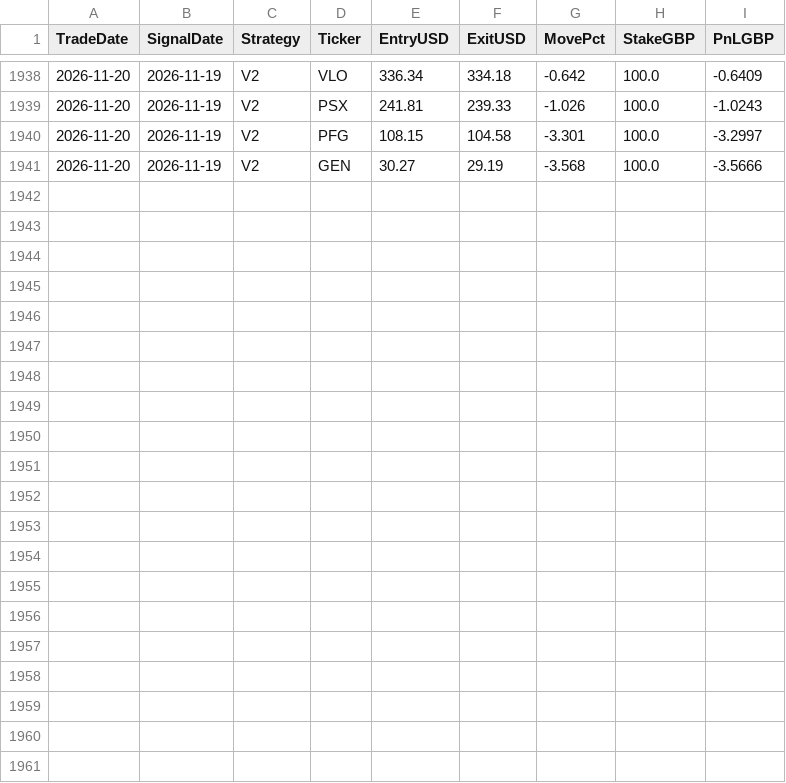
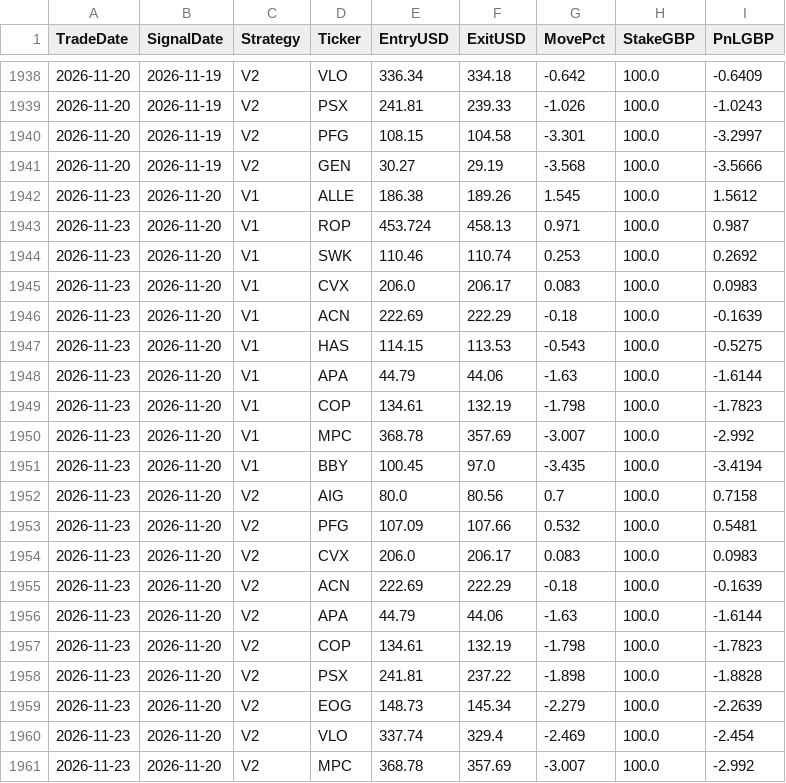
Before and after one commit to MrinalBhargava/sp500-dashboard, a CSV file: positions_pnl.csv, drawn as a sheet; only a part is shown, gaps mark what is left out.

```diff
--- a/positions_pnl.csv
+++ b/positions_pnl.csv
@@ -1941 +1941,21 @@ TradeDate,SignalDate,Strategy,Ticker,EntryUSD,ExitUSD,MovePct,StakeGBP,PnLGBP
 2026-11-20,2026-11-19,V2,GEN,30.27,29.19,-3.568,100.0,-3.5666
+2026-11-23,2026-11-20,V1,ALLE,186.38,189.26,1.545,100.0,1.5612
+2026-11-23,2026-11-20,V1,ROP,453.724,458.13,0.971,100.0,0.987
+2026-11-23,2026-11-20,V1,SWK,110.46,110.74,0.253,100.0,0.2692
+2026-11-23,2026-11-20,V1,CVX,206.0,206.17,0.083,100.0,0.0983
+2026-11-23,2026-11-20,V1,ACN,222.69,222.29,-0.18,100.0,-0.1639
+2026-11-23,2026-11-20,V1,HAS,114.15,113.53,-0.543,100.0,-0.5275
+2026-11-23,2026-11-20,V1,APA,44.79,44.06,-1.63,100.0,-1.6144
+2026-11-23,2026-11-20,V1,COP,134.61,132.19,-1.798,100.0,-1.7823
+2026-11-23,2026-11-20,V1,MPC,368.78,357.69,-3.007,100.0,-2.992
+2026-11-23,2026-11-20,V1,BBY,100.45,97.0,-3.435,100.0,-3.4194
+2026-11-23,2026-11-20,V2,AIG,80.0,80.56,0.7,100.0,0.7158
+2026-11-23,2026-11-20,V2,PFG,107.09,107.66,0.532,100.0,0.5481
+2026-11-23,2026-11-20,V2,CVX,206.0,206.17,0.083,100.0,0.0983
+2026-11-23,2026-11-20,V2,ACN,222.69,222.29,-0.18,100.0,-0.1639
+2026-11-23,2026-11-20,V2,APA,44.79,44.06,-1.63,100.0,-1.6144
+2026-11-23,2026-11-20,V2,COP,134.61,132.19,-1.798,100.0,-1.7823
+2026-11-23,2026-11-20,V2,PSX,241.81,237.22,-1.898,100.0,-1.8828
+2026-11-23,2026-11-20,V2,EOG,148.73,145.34,-2.279,100.0,-2.2639
+2026-11-23,2026-11-20,V2,VLO,337.74,329.4,-2.469,100.0,-2.454
+2026-11-23,2026-11-20,V2,MPC,368.78,357.69,-3.007,100.0,-2.992
```
Also changed, not shown: daily_pnl.csv.
